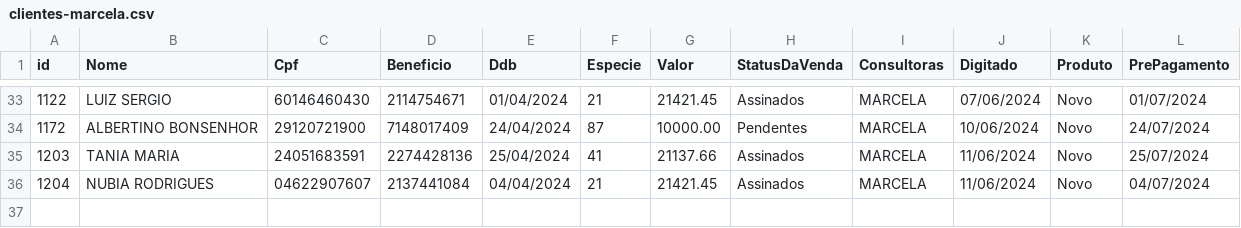
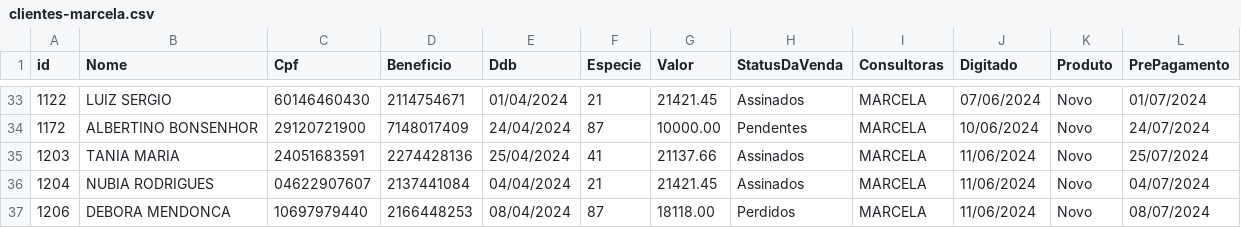
Before and after one commit to sousas2ds/clientes, a CSV file: clientes-marcela.csv, drawn as a sheet; only a part is shown, gaps mark what is left out.

Commit message:
Atualizando clientes-marcela.csv

```diff
--- a/clientes-marcela.csv
+++ b/clientes-marcela.csv
@@ -36 +36,2 @@ id;Nome;Cpf;Beneficio;Ddb;Especie;Valor;StatusDaVenda;Consultoras;Digitado;Produ
 1204;NUBIA RODRIGUES;04622907607;2137441084;04/04/2024;21;21421.45;Assinados;MARCELA;11/06/2024;Novo;04/07/2024
+1206;DEBORA MENDONCA;10697979440;2166448253;08/04/2024;87;18118.00;Perdidos;MARCELA;11/06/2024;Novo;08/07/2024
```
